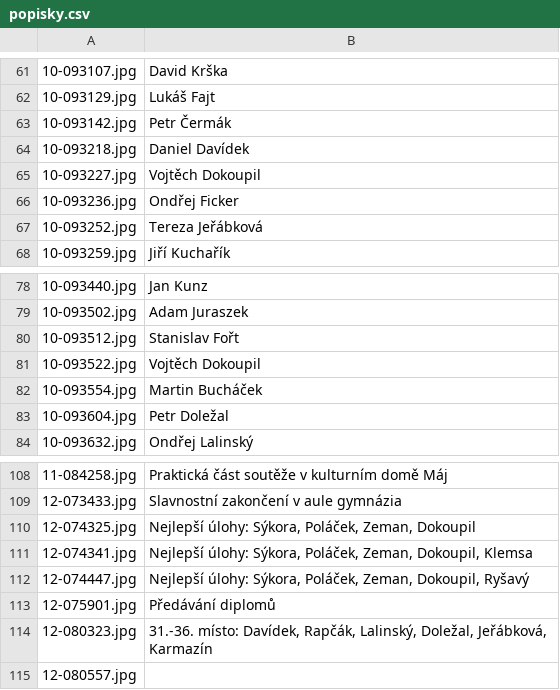
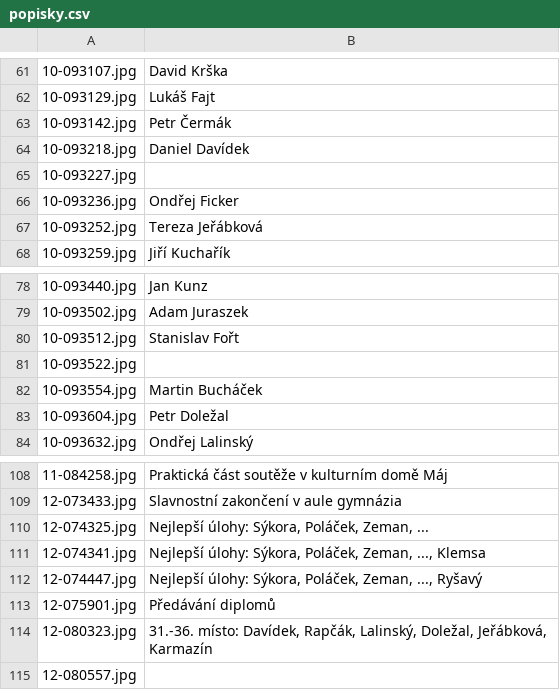
Before and after one commit to Fyzikalni-olympiada/web, a CSV file: archiv/celost/51/popisky.csv, drawn as a sheet; only a part is shown, gaps mark what is left out.

Commit message:
Dokoupil tam nechce bejt

```diff
--- a/archiv/celost/51/popisky.csv
+++ b/archiv/celost/51/popisky.csv
@@ -64,3 +64,3 @@
 10-093218.jpg;Daniel Davídek
-10-093227.jpg;Vojtěch Dokoupil
+10-093227.jpg;
 10-093236.jpg;Ondřej Ficker
@@ -80,3 +80,3 @@
 10-093512.jpg;Stanislav Fořt
-10-093522.jpg;Vojtěch Dokoupil
+10-093522.jpg;
 10-093554.jpg;Martin Bucháček
@@ -109,5 +109,5 @@
 12-073433.jpg;Slavnostní zakončení v aule gymnázia
-12-074325.jpg;Nejlepší úlohy: Sýkora, Poláček, Zeman, Dokoupil
-12-074341.jpg;Nejlepší úlohy: Sýkora, Poláček, Zeman, Dokoupil, Klemsa
-12-074447.jpg;Nejlepší úlohy: Sýkora, Poláček, Zeman, Dokoupil, Ryšavý
+12-074325.jpg;Nejlepší úlohy: Sýkora, Poláček, Zeman, ...
+12-074341.jpg;Nejlepší úlohy: Sýkora, Poláček, Zeman, ..., Klemsa
+12-074447.jpg;Nejlepší úlohy: Sýkora, Poláček, Zeman, ..., Ryšavý
 12-075901.jpg;Předávání diplomů
```
